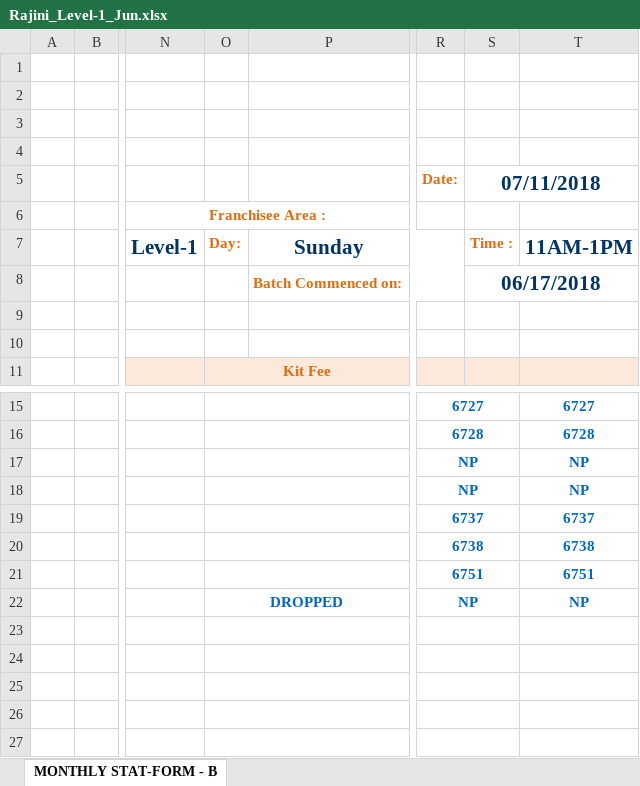
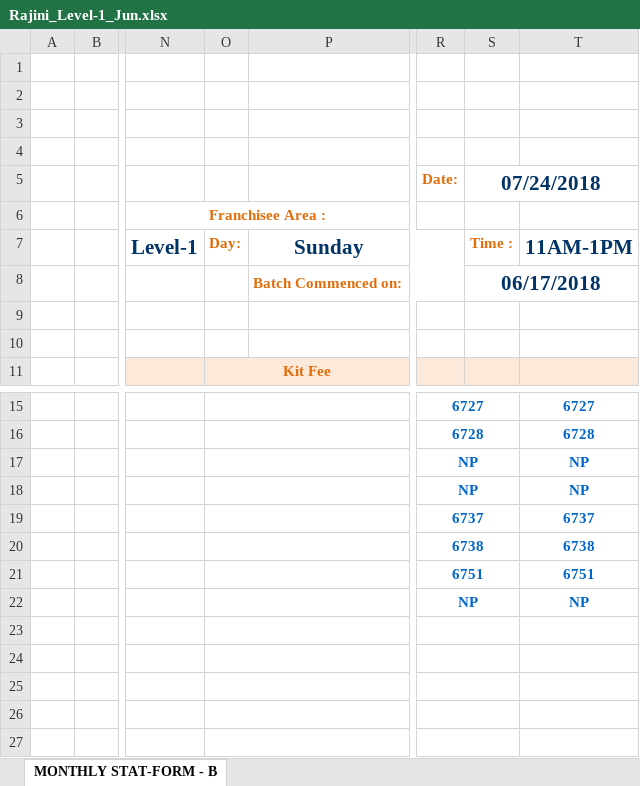
Before and after one commit to sharat910/BOB-Backend, an Excel workbook: media/monthly_statements/Rajini_Level-1_Jun.xlsx, sheet MONTHLY STAT-FORM - B, drawn as a sheet; only a part is shown, gaps mark what is left out; values as stored, in another font and other column widths than the file's, no borders; charts and pictures not drawn; the diff names each change by its address in the sheet, - before the commit and + after, or states it on an @@ line.

```diff
--- a/media/monthly_statements/Rajini_Level-1_Jun.xlsx (sheet MONTHLY STAT-FORM - B)
+++ b/media/monthly_statements/Rajini_Level-1_Jun.xlsx (sheet MONTHLY STAT-FORM - B)
-S5: 07/11/2018
+S5: 07/24/2018
-O22: DROPPED
+O22: (empty)
```
Also changed, not shown: charts or pictures, media/monthly_statements/Rajini_Level-1_Jul.xlsx, 5 other files.
